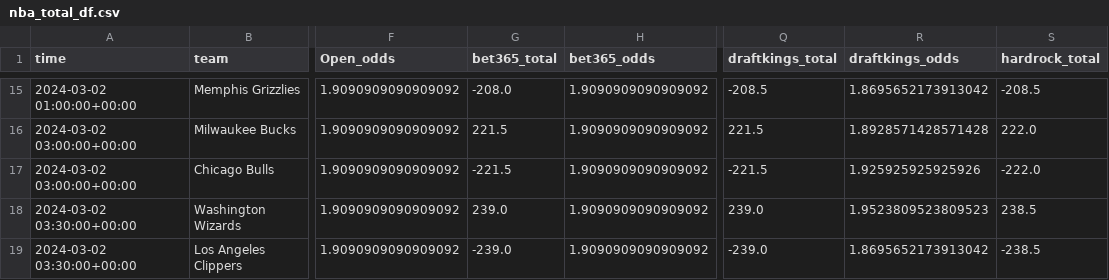
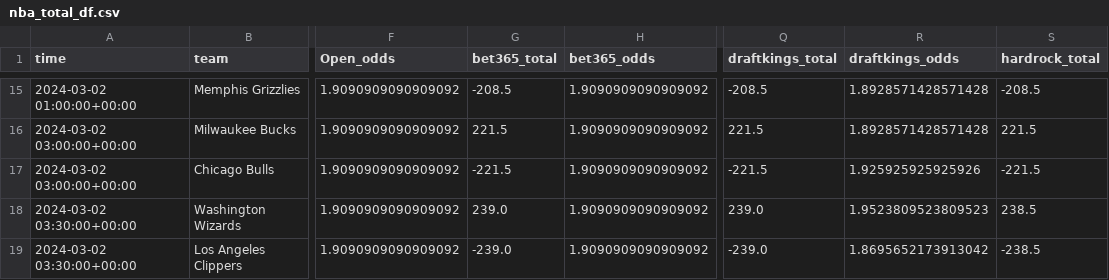
Before and after one commit to Donalcon/reverse_line_movement, a CSV file: nba_total_df.csv, drawn as a sheet; only a part is shown, gaps mark what is left out; the diff covers the shown part only; the diff names each change by its address in the sheet, - before the commit and + after, or states it on an @@ line.

```diff
--- a/nba_total_df.csv
+++ b/nba_total_df.csv
-G15 (bet365_total): -208.0
+G15 (bet365_total): -208.5
-R15 (draftkings_odds): 1.8695652173913042
+R15 (draftkings_odds): 1.8928571428571428
-S16 (hardrock_total): 222.0
+S16 (hardrock_total): 221.5
-S17 (hardrock_total): -222.0
+S17 (hardrock_total): -221.5
```
Also changed, not shown: 31 edited cells elsewhere in this file, nba_spread_df.csv.
